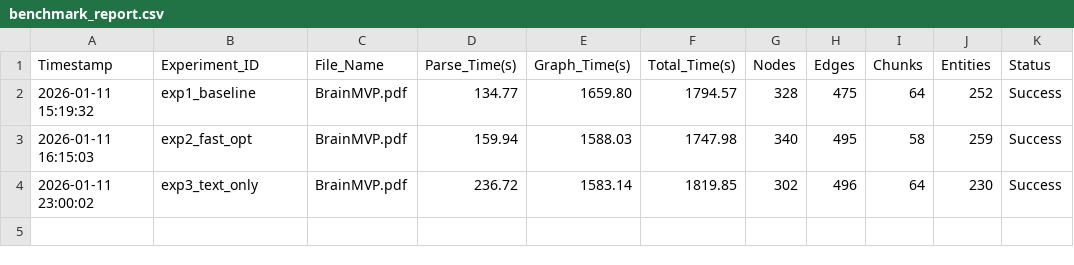
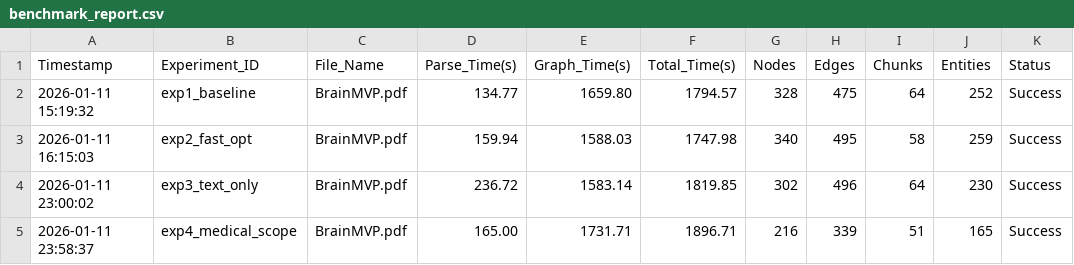
Before and after one commit to HKUDS/RAG-Anything, a CSV file: work-space/benchmark_report.csv, drawn as a sheet.

```diff
--- a/work-space/benchmark_report.csv
+++ b/work-space/benchmark_report.csv
@@ -4 +4,2 @@ Timestamp,Experiment_ID,File_Name,Parse_Time(s),Graph_Time(s),Total_Time(s),Node
 2026-01-11 23:00:02,exp3_text_only,BrainMVP.pdf,236.72,1583.14,1819.85,302,496,64,230,Success
+2026-01-11 23:58:37,exp4_medical_scope,BrainMVP.pdf,165.00,1731.71,1896.71,216,339,51,165,Success
```
Also changed, not shown: 3 other files.
